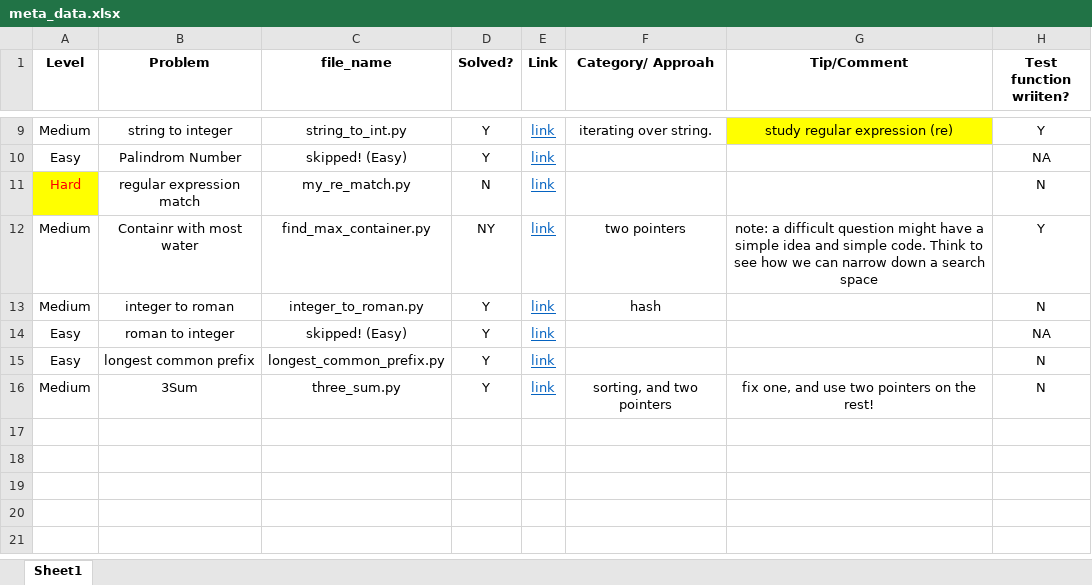
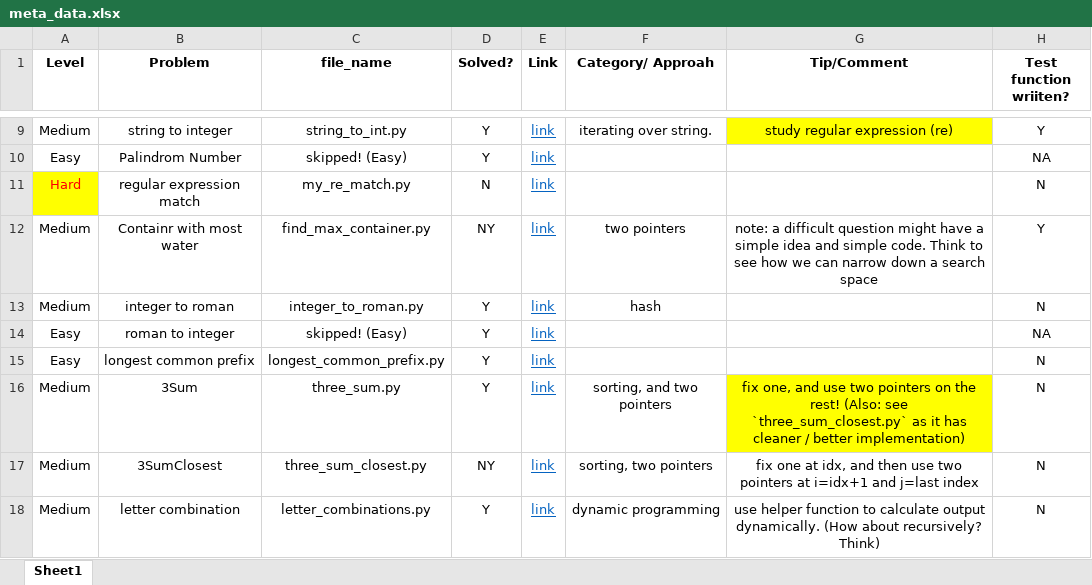
Before and after one commit to NimaSarajpoor/DataStructure_and_Algo_with_LeetCode, an Excel workbook: LeetCode/meta_data.xlsx, sheet Sheet1, drawn as a sheet; only a part is shown, gaps mark what is left out; values as stored, in another font and other column widths than the file's, no borders; the diff names each change by its address in the sheet, - before the commit and + after, or states it on an @@ line.

Commit message:
add a few more functions and update meta

```diff
--- a/LeetCode/meta_data.xlsx (sheet Sheet1)
+++ b/LeetCode/meta_data.xlsx (sheet Sheet1)
-G16 (Tip/Comment): …the rest!
+G16 (Tip/Comment): …the rest! (Also: see `three_sum_closest.py` as it has cleaner / better implementation)
-G16 fill: none
+G16 fill: #FFFF00
+row 17: Medium | 3SumClosest | three_sum_closest.py | NY | link | sorting, two pointers | fix one at idx, and then use two pointers at i=idx+1 and j=last index | N
+row 18: Medium | letter combination | letter_combinations.py | Y | link | dynamic programming | use helper function to calculate output dynamically. (How about recursively? Think) | N
```
Also changed, not shown: 2 other files.
